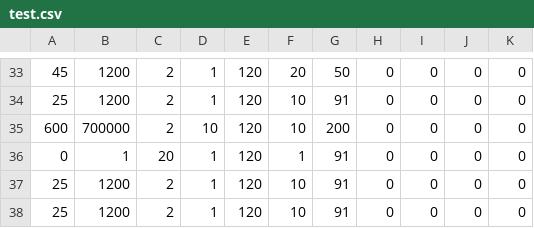
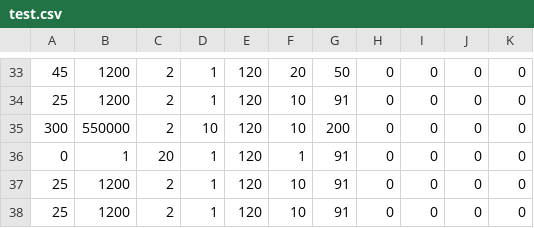
Before and after one commit to osjupiter/singeki_pub, a CSV file: dat/test.csv, drawn as a sheet; only a part is shown, gaps mark what is left out.

Commit message:
spown調整

```diff
--- a/dat/test.csv
+++ b/dat/test.csv
@@ -34,3 +34,3 @@
 25,1200,2,1,120,10,91,0,0,0,0
-600,700000,2,10,120,10,200,0,0,0,0
+300,550000,2,10,120,10,200,0,0,0,0
 0,1,20,1,120,1,91,0,0,0,0
```
